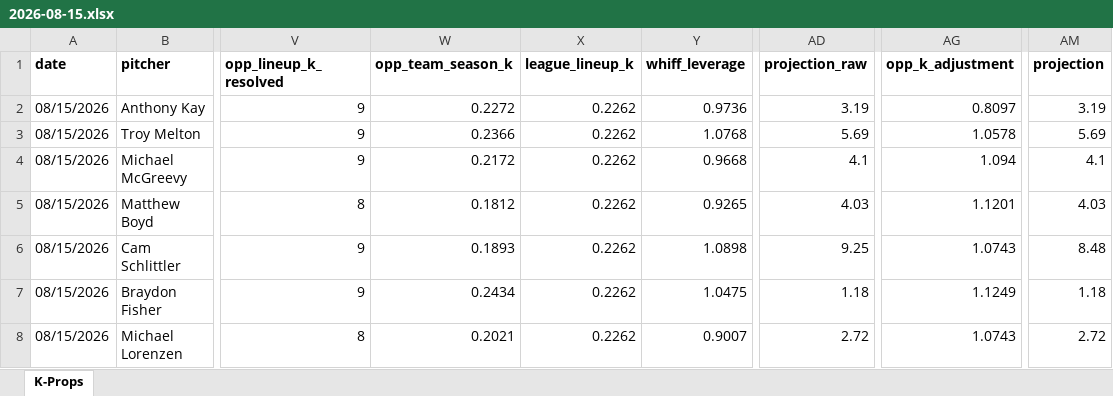
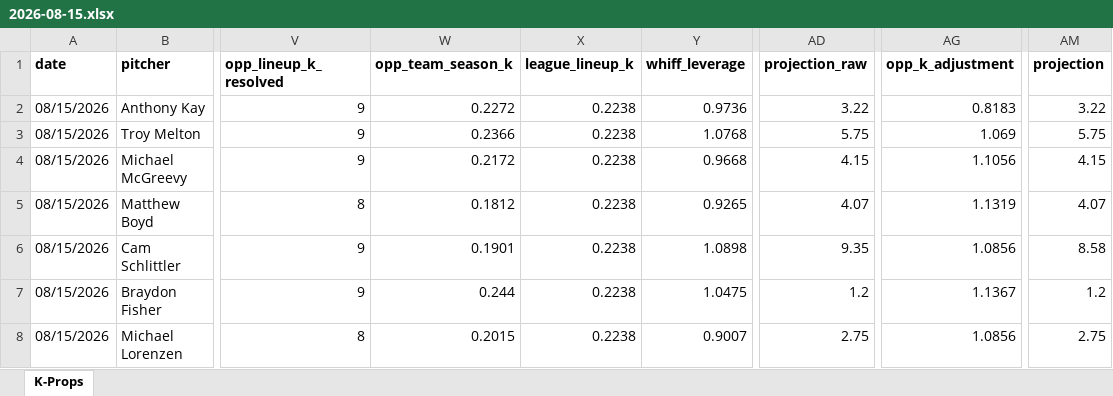
Before and after one commit to flychico/lydiaslab, an Excel workbook: data/k-props/2026-08-15.xlsx, sheet K-Props, drawn as a sheet; only a part is shown, gaps mark what is left out; values as stored, in another font and other column widths than the file's, no borders; the diff covers the shown part only; the diff names each change by its address in the sheet, - before the commit and + after, or states it on an @@ line.

```diff
--- a/data/k-props/2026-08-15.xlsx (sheet K-Props)
+++ b/data/k-props/2026-08-15.xlsx (sheet K-Props)
-X2:X8 (league_lineup_k): 0.2262
+X2:X8 (league_lineup_k): 0.2238
-AD2 (projection_raw): 3.19
+AD2 (projection_raw): 3.22
-AG2 (opp_k_adjustment): 0.8097
+AG2 (opp_k_adjustment): 0.8183
-AM2 (projection): 3.19
+AM2 (projection): 3.22
-AD3 (projection_raw): 5.69
+AD3 (projection_raw): 5.75
-AG3 (opp_k_adjustment): 1.0578
+AG3 (opp_k_adjustment): 1.069
-AM3 (projection): 5.69
+AM3 (projection): 5.75
-AD4 (projection_raw): 4.1
+AD4 (projection_raw): 4.15
-AG4 (opp_k_adjustment): 1.094
+AG4 (opp_k_adjustment): 1.1056
-AM4 (projection): 4.1
+AM4 (projection): 4.15
-AD5 (projection_raw): 4.03
+AD5 (projection_raw): 4.07
-AG5 (opp_k_adjustment): 1.1201
+AG5 (opp_k_adjustment): 1.1319
-AM5 (projection): 4.03
+AM5 (projection): 4.07
-W6 (opp_team_season_k): 0.1893
+W6 (opp_team_season_k): 0.1901
-AD6 (projection_raw): 9.25
+AD6 (projection_raw): 9.35
-AG6 (opp_k_adjustment): 1.0743
+AG6 (opp_k_adjustment): 1.0856
-AM6 (projection): 8.48
+AM6 (projection): 8.58
-W7 (opp_team_season_k): 0.2434
+W7 (opp_team_season_k): 0.244
-AD7 (projection_raw): 1.18
+AD7 (projection_raw): 1.2
-AG7 (opp_k_adjustment): 1.1249
+AG7 (opp_k_adjustment): 1.1367
-AM7 (projection): 1.18
+AM7 (projection): 1.2
-W8 (opp_team_season_k): 0.2021
+W8 (opp_team_season_k): 0.2015
-AD8 (projection_raw): 2.72
+AD8 (projection_raw): 2.75
-AG8 (opp_k_adjustment): 1.0743
+AG8 (opp_k_adjustment): 1.0856
-AM8 (projection): 2.72
+AM8 (projection): 2.75
```
Also changed, not shown: 226 edited cells elsewhere in this sheet, 12 other files.
